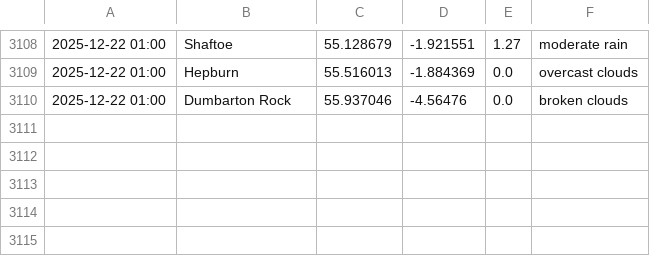
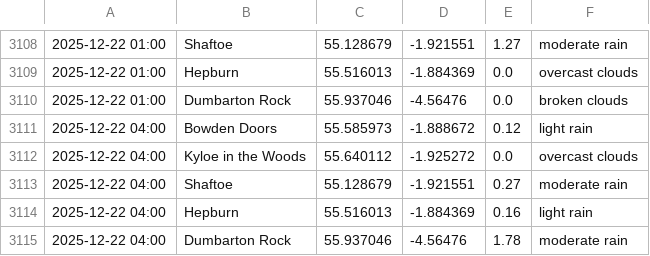
Before and after one commit to megan-leek/weather-dashboard, a CSV file: data/rain_log.csv, drawn as a sheet; only a part is shown, gaps mark what is left out.

Commit message:
Update rain log [auto]

```diff
--- a/data/rain_log.csv
+++ b/data/rain_log.csv
@@ -3110 +3110,6 @@
 2025-12-22 01:00,Dumbarton Rock,55.937046,-4.56476,0.0,broken clouds
+2025-12-22 04:00,Bowden Doors,55.585973,-1.888672,0.12,light rain
+2025-12-22 04:00,Kyloe in the Woods,55.640112,-1.925272,0.0,overcast clouds
+2025-12-22 04:00,Shaftoe,55.128679,-1.921551,0.27,moderate rain
+2025-12-22 04:00,Hepburn,55.516013,-1.884369,0.16,light rain
+2025-12-22 04:00,Dumbarton Rock,55.937046,-4.56476,1.78,moderate rain
```
